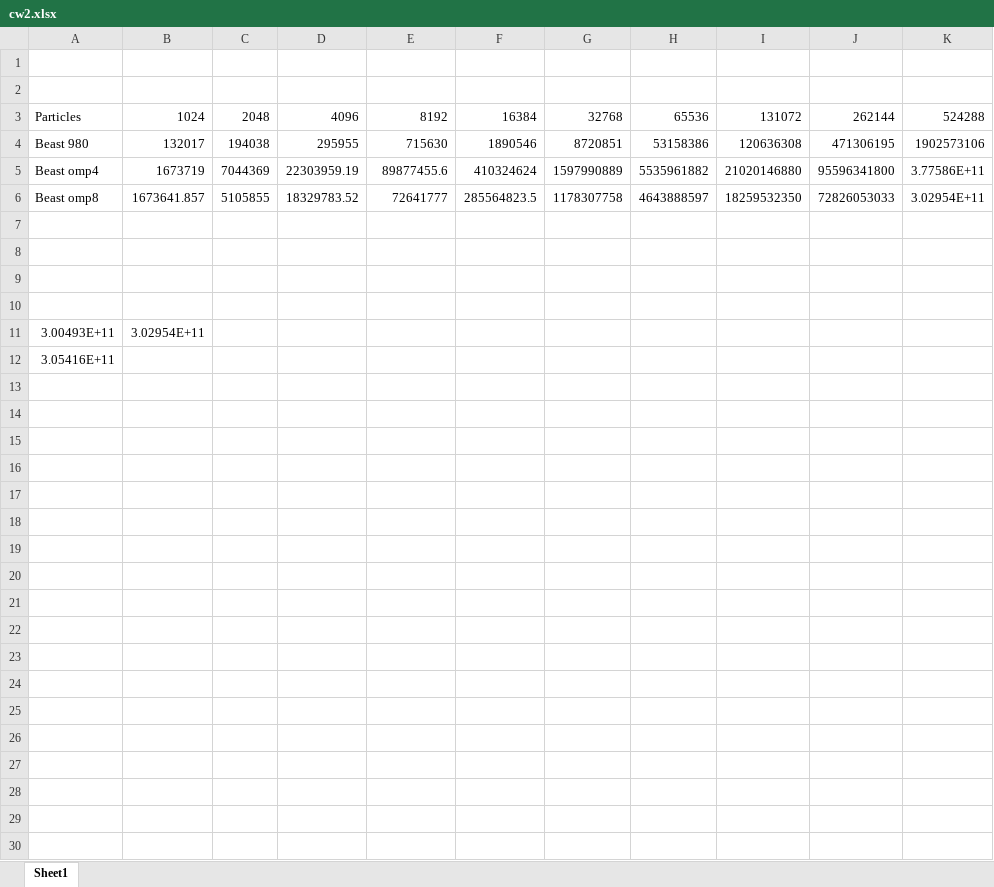
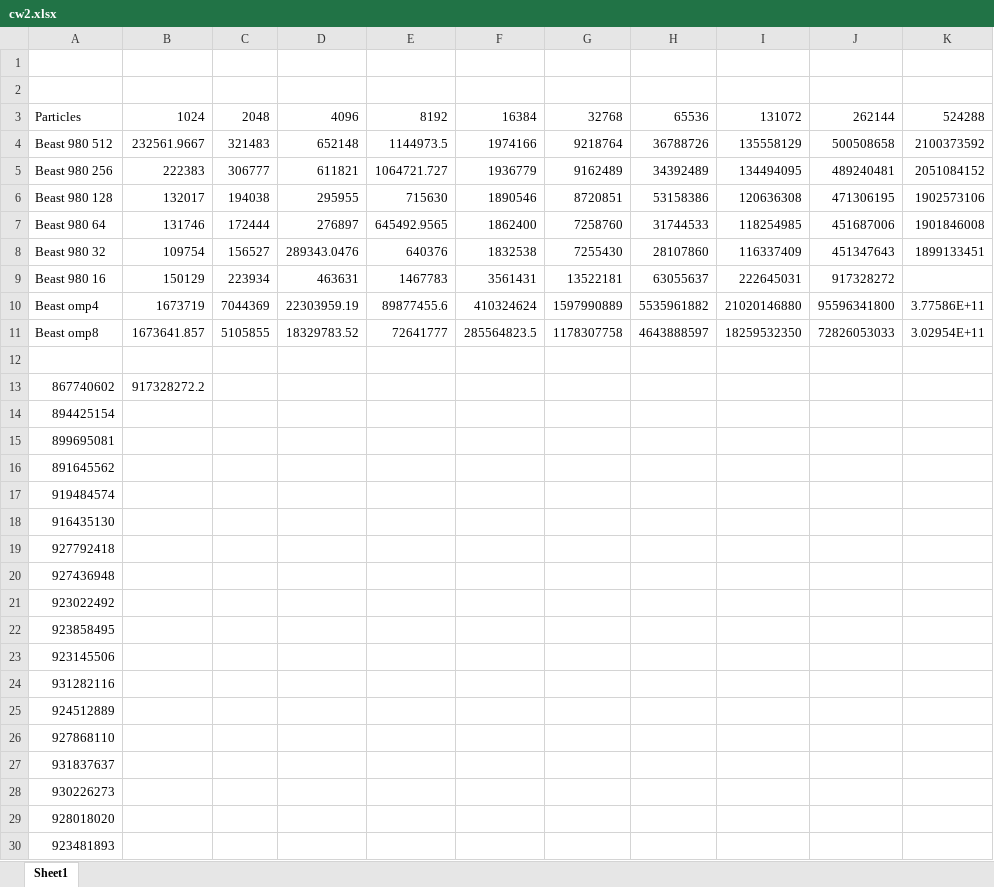
Before and after one commit to dooglz/Concurrent-and-Parallel-Systems, an Excel workbook: cw2.xlsx, sheet Sheet1, drawn as a sheet; values as stored, in another font and other column widths than the file's, no borders; charts and pictures not drawn; removed rows and columns are numbered as before the commit, all else as after; the diff names each change by its address in the sheet, - before the commit and + after, or states it on an @@ line.

Commit message:
more results

```diff
--- a/cw2.xlsx (sheet Sheet1)
+++ b/cw2.xlsx (sheet Sheet1)
+row 4: Beast 980 512 | 232561.9667 | 321483 | 652148 | 1144973.5 | 1974166 | 9218764 | 36788726 | 135558129 | 500508658 | 2100373592
+row 5: Beast 980 256 | 222383 | 306777 | 611821 | 1064721.727 | 1936779 | 9162489 | 34392489 | 134494095 | 489240481 | 2051084152
-A6: Beast 980
+A6: Beast 980 128
+row 7: Beast 980 64 | 131746 | 172444 | 276897 | 645492.9565 | 1862400 | 7258760 | 31744533 | 118254985 | 451687006 | 1901846008
+row 8: Beast 980 32 | 109754 | 156527 | 289343.0476 | 640376 | 1832538 | 7255430 | 28107860 | 116337409 | 451347643 | 1899133451
+row 9: Beast 980 16 | 150129 | 223934 | 463631 | 1467783 | 3561431 | 13522181 | 63055637 | 222645031 | 917328272
-row 13: (empty)
+row 13: 867740602 | 917328272.2
-A14: (empty)
+A14: 894425154
-A15: (empty)
+A15: 899695081
-row 11: 3.00493E+11 | 3.02954E+11
-A16: 3.05416E+11
+A16: 891645562
+row 17: 919484574
+row 18: 916435130
+row 19: 927792418
+row 20: 927436948
+row 21: 923022492
+row 22: 923858495
+row 23: 923145506
+row 24: 931282116
+row 25: 924512889
+row 26: 927868110
+row 27: 931837637
+row 28: 930226273
+row 29: 928018020
+row 30: 923481893
```
Also changed, not shown: charts or pictures.
